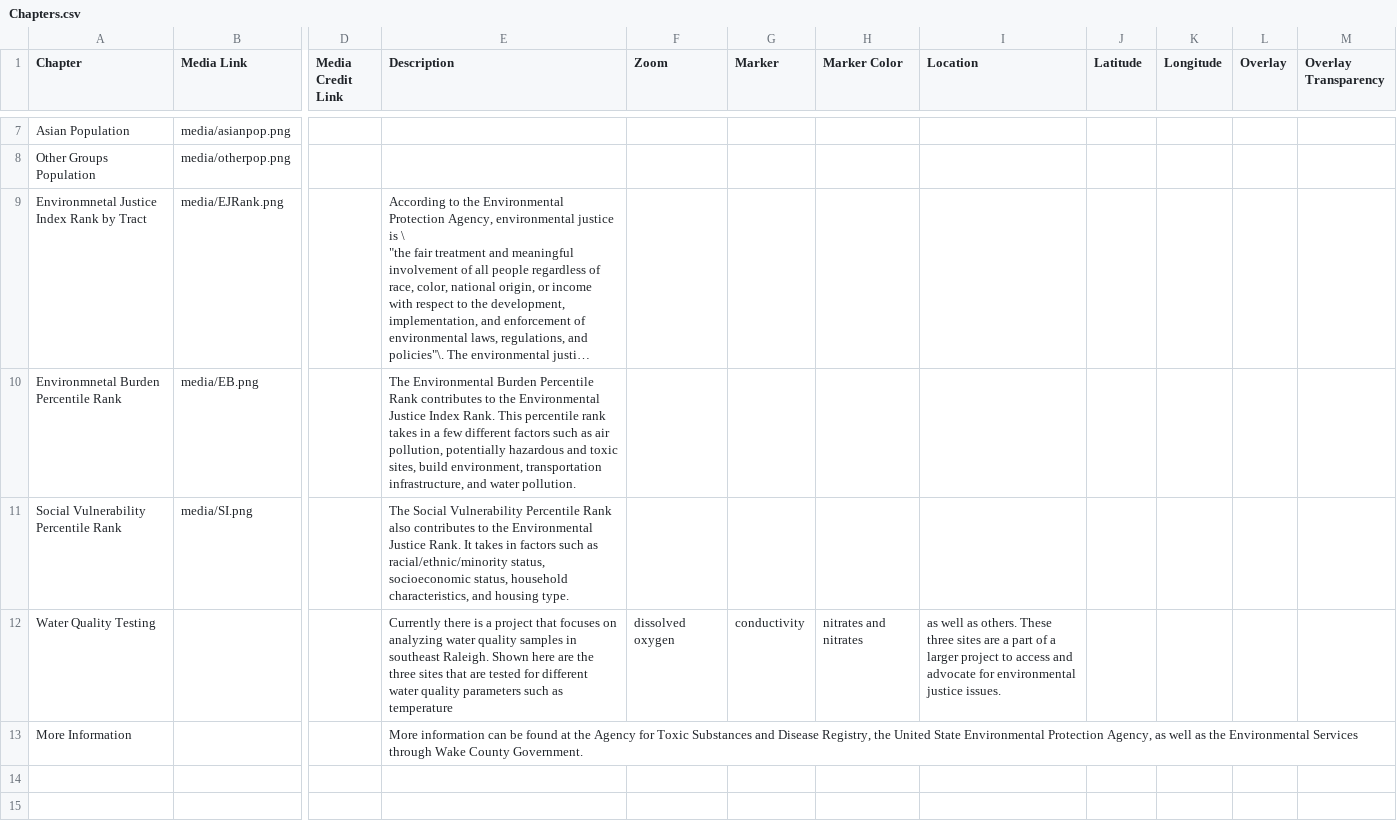
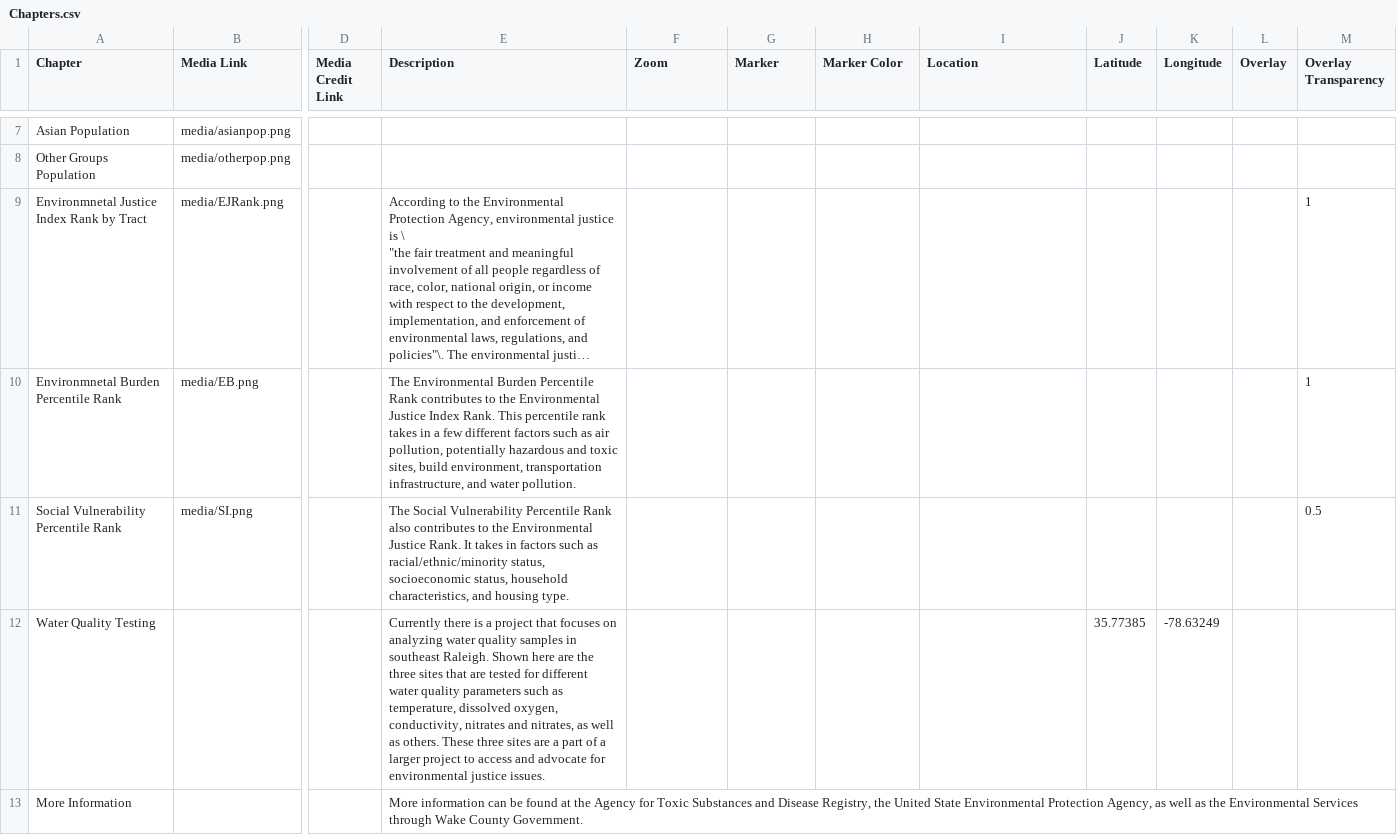
Before and after one commit to cmnottin/Final_Project, a CSV file: csv/Chapters.csv, drawn as a sheet; only a part is shown, gaps mark what is left out; long unchanged cells end in …; the diff names each change by its address in the sheet, - before the commit and + after, or states it on an @@ line.

Commit message:
more map changes

```diff
--- a/csv/Chapters.csv
+++ b/csv/Chapters.csv
-M9:M10 (Overlay Transparency): (empty)
+M9:M10 (Overlay Transparency): 1
-M11 (Overlay Transparency): (empty)
+M11 (Overlay Transparency): 0.5
-E12 (Description): …such as temperature
+E12 (Description): …such as temperature, dissolved oxygen, conductivity, nitrates and nitrates, as well as others. These three sites are a part of a larger project to access and advocate for environmental justice issues.
-F12 (Zoom): dissolved oxygen
+F12 (Zoom): (empty)
-G12 (Marker): conductivity
+G12 (Marker): (empty)
-H12 (Marker Color): nitrates and nitrates
+H12 (Marker Color): (empty)
-I12 (Location): as well as others. These three sites are a part of a larger project to access and advocate for environmental justice issues.
+I12 (Location): (empty)
-J12 (Latitude): (empty)
+J12 (Latitude): 35.77385
-K12 (Longitude): (empty)
+K12 (Longitude): -78.63249
```
